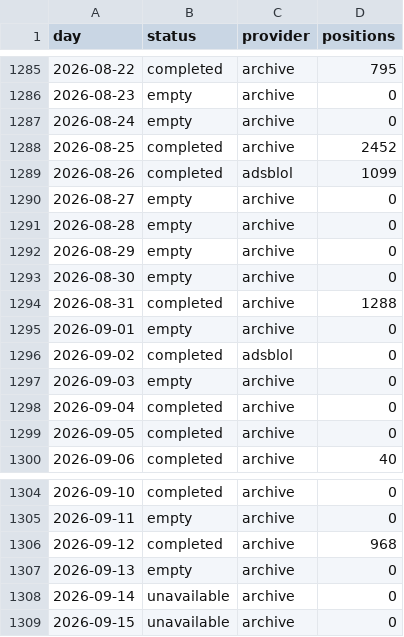
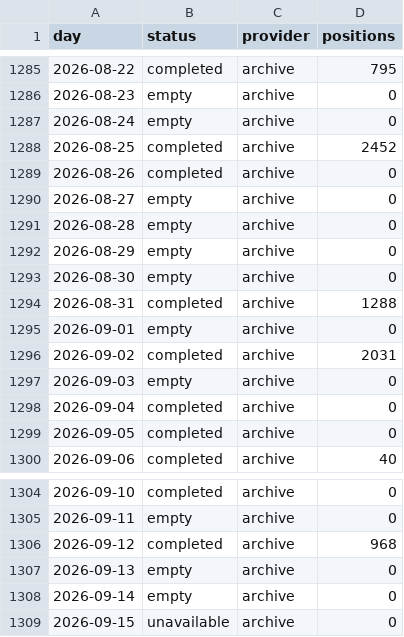
Before and after one commit to peterridzon/lietadielka, a CSV file: data/observations/505c06/days.csv, drawn as a sheet; only a part is shown, gaps mark what is left out.

Commit message:
data: doplnenie histórie 2026-09-15

```diff
--- a/data/observations/505c06/days.csv
+++ b/data/observations/505c06/days.csv
@@ -1288,3 +1288,3 @@ day,status,provider,positions
 2026-08-25,completed,archive,2452
-2026-08-26,completed,adsblol,1099
+2026-08-26,completed,archive,0
 2026-08-27,empty,archive,0
@@ -1295,3 +1295,3 @@ day,status,provider,positions
 2026-09-01,empty,archive,0
-2026-09-02,completed,adsblol,0
+2026-09-02,completed,archive,2031
 2026-09-03,empty,archive,0
@@ -1307,3 +1307,3 @@ day,status,provider,positions
 2026-09-13,empty,archive,0
-2026-09-14,unavailable,archive,0
+2026-09-14,empty,archive,0
 2026-09-15,unavailable,archive,0
```
Also changed, not shown: data/observations/505c07/days.csv, data/observations/505c09/days.csv, 3 other files.
